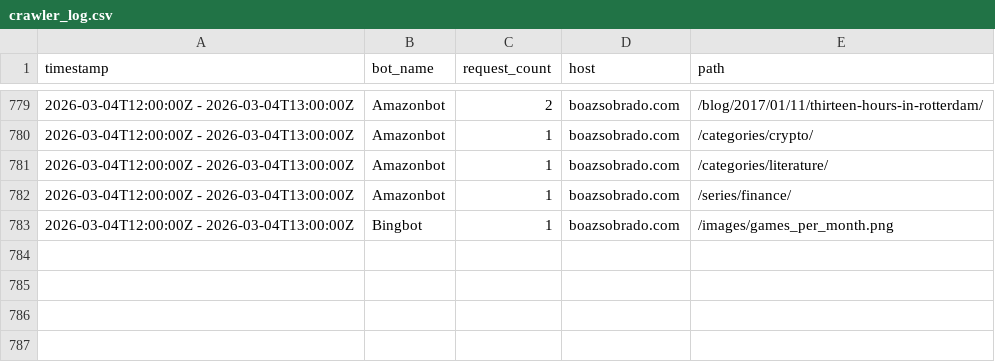
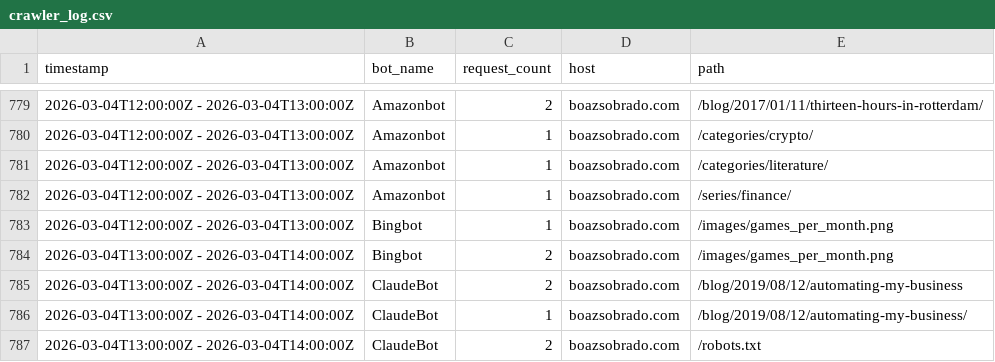
Before and after one commit to sobradob/sobradob.github.io, a CSV file: logs/crawler_log.csv, drawn as a sheet; only a part is shown, gaps mark what is left out.

```diff
--- a/logs/crawler_log.csv
+++ b/logs/crawler_log.csv
@@ -783 +783,5 @@ timestamp,bot_name,request_count,host,path
 2026-03-04T12:00:00Z - 2026-03-04T13:00:00Z,Bingbot,1,boazsobrado.com,/images/games_per_month.png
+2026-03-04T13:00:00Z - 2026-03-04T14:00:00Z,Bingbot,2,boazsobrado.com,/images/games_per_month.png
+2026-03-04T13:00:00Z - 2026-03-04T14:00:00Z,ClaudeBot,2,boazsobrado.com,/blog/2019/08/12/automating-my-business
+2026-03-04T13:00:00Z - 2026-03-04T14:00:00Z,ClaudeBot,1,boazsobrado.com,/blog/2019/08/12/automating-my-business/
+2026-03-04T13:00:00Z - 2026-03-04T14:00:00Z,ClaudeBot,2,boazsobrado.com,/robots.txt
```
